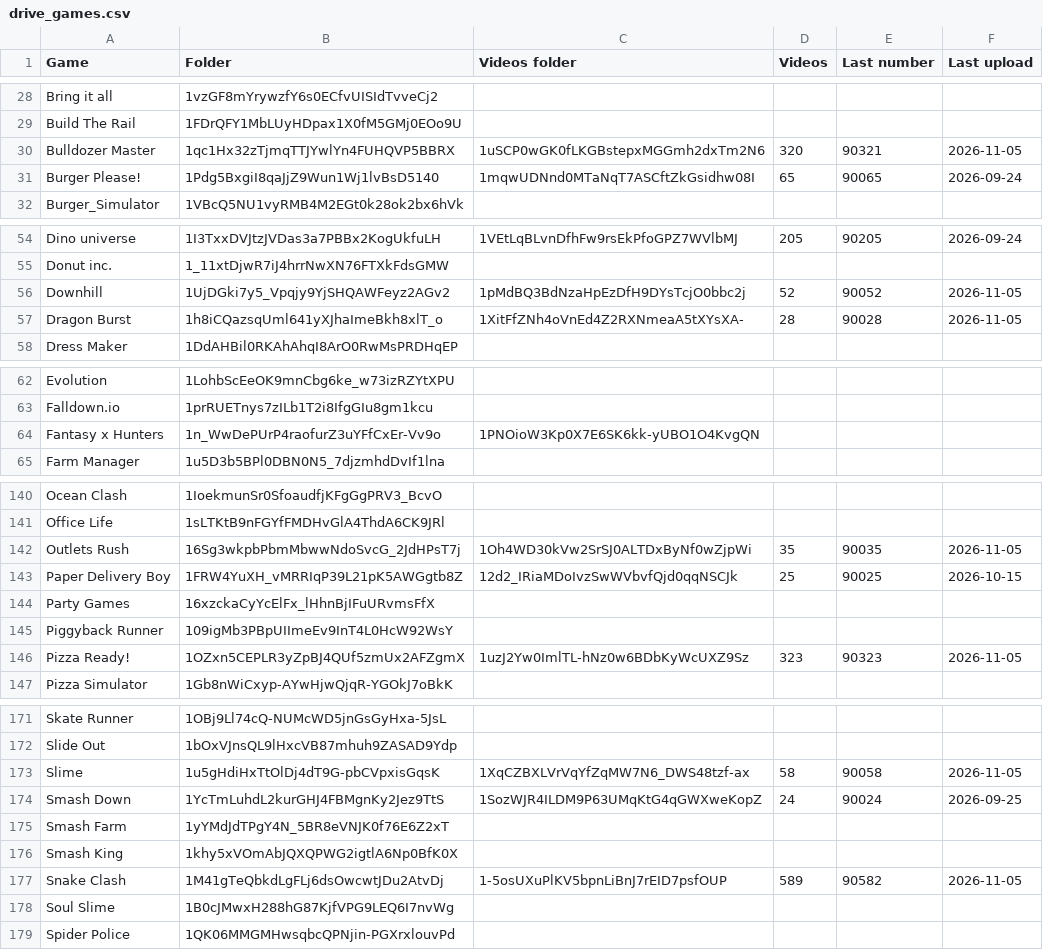
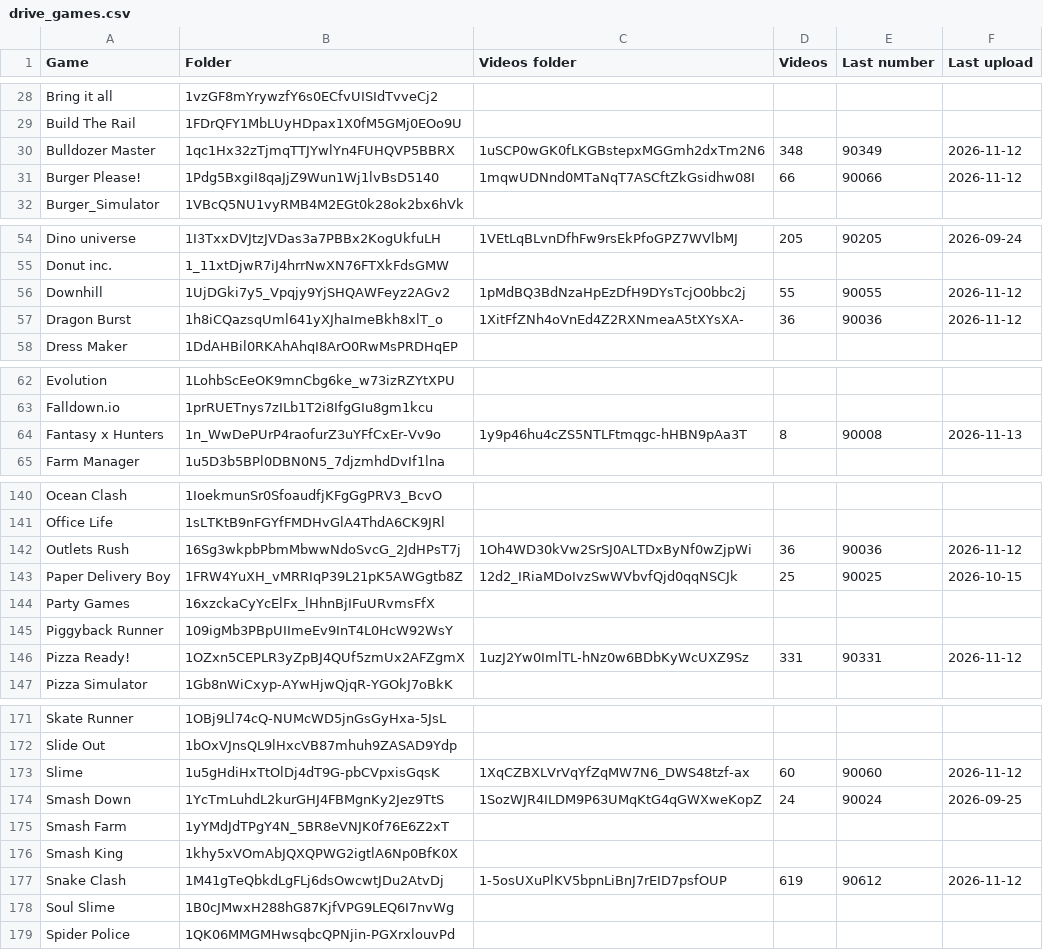
Before and after one commit to SCVN-Aaron/creative-tracker, a CSV file: data/drive_games.csv, drawn as a sheet; only a part is shown, gaps mark what is left out; the diff covers the shown part only.

```diff
--- a/data/drive_games.csv
+++ b/data/drive_games.csv
@@ -29,4 +29,4 @@ Bring it all,1vzGF8mYrywzfY6s0ECfvUISIdTvveCj2,,,,
 Build The Rail,1FDrQFY1MbLUyHDpax1X0fM5GMj0EOo9U,,,,
-Bulldozer Master,1qc1Hx32zTjmqTTJYwlYn4FUHQVP5BBRX,1uSCP0wGK0fLKGBstepxMGGmh2dxTm2N6,320,90321,2026-11-05
-Burger Please!,1Pdg5BxgiI8qaJjZ9Wun1Wj1lvBsD5140,1mqwUDNnd0MTaNqT7ASCftZkGsidhw08I,65,90065,2026-09-24
+Bulldozer Master,1qc1Hx32zTjmqTTJYwlYn4FUHQVP5BBRX,1uSCP0wGK0fLKGBstepxMGGmh2dxTm2N6,348,90349,2026-11-12
+Burger Please!,1Pdg5BxgiI8qaJjZ9Wun1Wj1lvBsD5140,1mqwUDNnd0MTaNqT7ASCftZkGsidhw08I,66,90066,2026-11-12
 Burger_Simulator,1VBcQ5NU1vyRMB4M2EGt0k28ok2bx6hVk,,,,
@@ -55,4 +55,4 @@ Dino universe,1I3TxxDVJtzJVDas3a7PBBx2KogUkfuLH,1VEtLqBLvnDfhFw9rsEkPfoGPZ7WVlbM
 Donut inc.,1_11xtDjwR7iJ4hrrNwXN76FTXkFdsGMW,,,,
-Downhill,1UjDGki7y5_Vpqjy9YjSHQAWFeyz2AGv2,1pMdBQ3BdNzaHpEzDfH9DYsTcjO0bbc2j,52,90052,2026-11-05
-Dragon Burst,1h8iCQazsqUml641yXJhaImeBkh8xlT_o,1XitFfZNh4oVnEd4Z2RXNmeaA5tXYsXA-,28,90028,2026-11-05
+Downhill,1UjDGki7y5_Vpqjy9YjSHQAWFeyz2AGv2,1pMdBQ3BdNzaHpEzDfH9DYsTcjO0bbc2j,55,90055,2026-11-12
+Dragon Burst,1h8iCQazsqUml641yXJhaImeBkh8xlT_o,1XitFfZNh4oVnEd4Z2RXNmeaA5tXYsXA-,36,90036,2026-11-12
 Dress Maker,1DdAHBil0RKAhAhqI8ArO0RwMsPRDHqEP,,,,
@@ -63,3 +63,3 @@ Evolution,1LohbScEeOK9mnCbg6ke_w73izRZYtXPU,,,,
 Falldown.io,1prRUETnys7zILb1T2i8IfgGIu8gm1kcu,,,,
-Fantasy x Hunters,1n_WwDePUrP4raofurZ3uYFfCxEr-Vv9o,1PNOioW3Kp0X7E6SK6kk-yUBO1O4KvgQN,,,
+Fantasy x Hunters,1n_WwDePUrP4raofurZ3uYFfCxEr-Vv9o,1y9p46hu4cZS5NTLFtmqgc-hHBN9pAa3T,8,90008,2026-11-13
 Farm Manager,1u5D3b5BPl0DBN0N5_7djzmhdDvIf1lna,,,,
@@ -141,3 +141,3 @@ Ocean Clash,1IoekmunSr0SfoaudfjKFgGgPRV3_BcvO,,,,
 Office Life,1sLTKtB9nFGYfFMDHvGlA4ThdA6CK9JRl,,,,
-Outlets Rush,16Sg3wkpbPbmMbwwNdoSvcG_2JdHPsT7j,1Oh4WD30kVw2SrSJ0ALTDxByNf0wZjpWi,35,90035,2026-11-05
+Outlets Rush,16Sg3wkpbPbmMbwwNdoSvcG_2JdHPsT7j,1Oh4WD30kVw2SrSJ0ALTDxByNf0wZjpWi,36,90036,2026-11-12
 Paper Delivery Boy,1FRW4YuXH_vMRRIqP39L21pK5AWGgtb8Z,12d2_IRiaMDoIvzSwWVbvfQjd0qqNSCJk,25,90025,2026-10-15
@@ -145,3 +145,3 @@ Party Games,16xzckaCyYcElFx_lHhnBjIFuURvmsFfX,,,,
 Piggyback Runner,109igMb3PBpUIImeEv9InT4L0HcW92WsY,,,,
-Pizza Ready!,1OZxn5CEPLR3yZpBJ4QUf5zmUx2AFZgmX,1uzJ2Yw0ImlTL-hNz0w6BDbKyWcUXZ9Sz,323,90323,2026-11-05
+Pizza Ready!,1OZxn5CEPLR3yZpBJ4QUf5zmUx2AFZgmX,1uzJ2Yw0ImlTL-hNz0w6BDbKyWcUXZ9Sz,331,90331,2026-11-12
 Pizza Simulator,1Gb8nWiCxyp-AYwHjwQjqR-YGOkJ7oBkK,,,,
@@ -172,3 +172,3 @@ Skate Runner,1OBj9Ll74cQ-NUMcWD5jnGsGyHxa-5JsL,,,,
 Slide Out,1bOxVJnsQL9lHxcVB87mhuh9ZASAD9Ydp,,,,
-Slime,1u5gHdiHxTtOlDj4dT9G-pbCVpxisGqsK,1XqCZBXLVrVqYfZqMW7N6_DWS48tzf-ax,58,90058,2026-11-05
+Slime,1u5gHdiHxTtOlDj4dT9G-pbCVpxisGqsK,1XqCZBXLVrVqYfZqMW7N6_DWS48tzf-ax,60,90060,2026-11-12
 Smash Down,1YcTmLuhdL2kurGHJ4FBMgnKy2Jez9TtS,1SozWJR4ILDM9P63UMqKtG4qGWXweKopZ,24,90024,2026-09-25
@@ -176,3 +176,3 @@ Smash Farm,1yYMdJdTPgY4N_5BR8eVNJK0f76E6Z2xT,,,,
 Smash King,1khy5xVOmAbJQXQPWG2igtlA6Np0BfK0X,,,,
-Snake Clash,1M41gTeQbkdLgFLj6dsOwcwtJDu2AtvDj,1-5osUXuPlKV5bpnLiBnJ7rEID7psfOUP,589,90582,2026-11-05
+Snake Clash,1M41gTeQbkdLgFLj6dsOwcwtJDu2AtvDj,1-5osUXuPlKV5bpnLiBnJ7rEID7psfOUP,619,90612,2026-11-12
 Soul Slime,1B0cJMwxH288hG87KjfVPG9LEQ6I7nvWg,,,,
```
Also changed, not shown: 12 edited cells elsewhere in this file, data/drive_creator_game.csv, data/drive_creator_month.csv, 2 other files.
